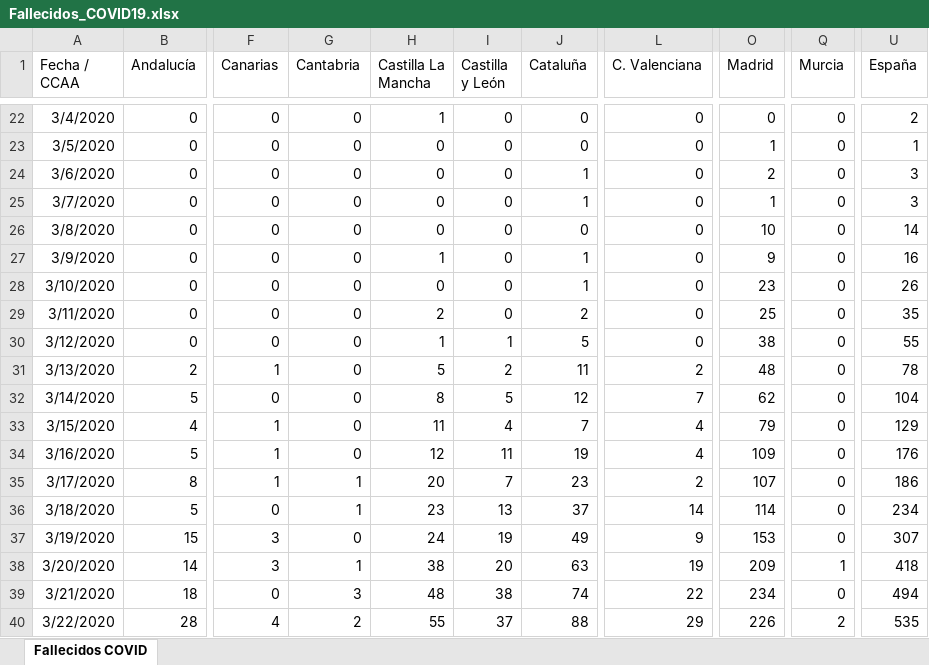
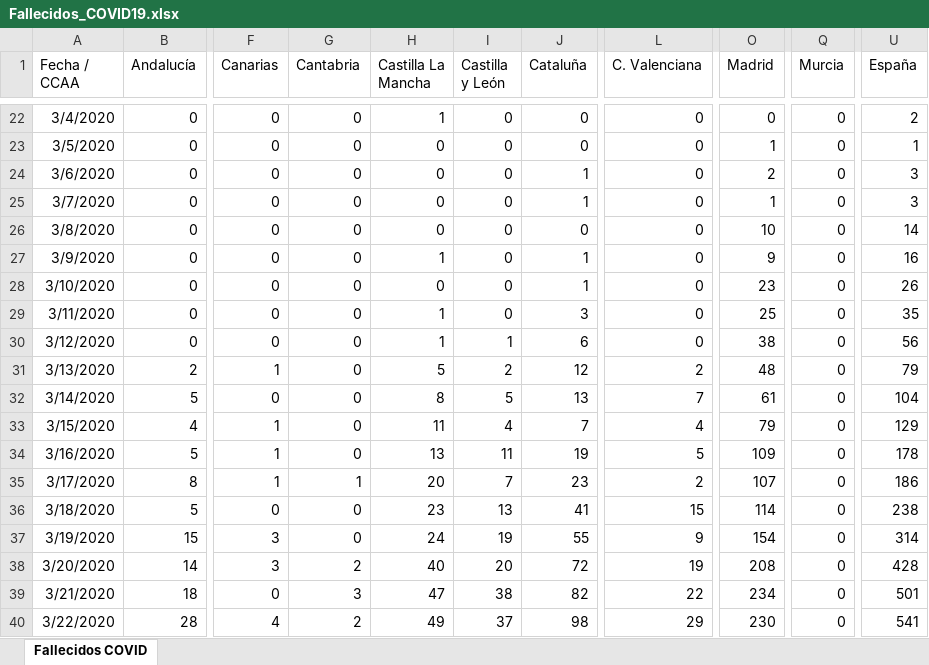
Before and after one commit to svavassori/covid-19-spain, an Excel workbook: csv/Fallecidos_COVID19.xlsx, sheet Fallecidos COVID, drawn as a sheet; only a part is shown, gaps mark what is left out; values as stored, in another font and other column widths than the file's, no borders; the diff covers the shown part only; the diff names each change by its address in the sheet, - before the commit and + after, or states it on an @@ line.

```diff
--- a/csv/Fallecidos_COVID19.xlsx (sheet Fallecidos COVID)
+++ b/csv/Fallecidos_COVID19.xlsx (sheet Fallecidos COVID)
-H29 (Castilla La Mancha): 2
+H29 (Castilla La Mancha): 1
-J29 (Cataluña): 2
+J29 (Cataluña): 3
-J30 (Cataluña): 5
+J30 (Cataluña): 6
-U30 (España): 55
+U30 (España): 56
-J31 (Cataluña): 11
+J31 (Cataluña): 12
-U31 (España): 78
+U31 (España): 79
-J32 (Cataluña): 12
+J32 (Cataluña): 13
-O32 (Madrid): 62
+O32 (Madrid): 61
-H34 (Castilla La Mancha): 12
+H34 (Castilla La Mancha): 13
-L34 (C. Valenciana): 4
+L34 (C. Valenciana): 5
-U34 (España): 176
+U34 (España): 178
-G36 (Cantabria): 1
+G36 (Cantabria): 0
-J36 (Cataluña): 37
+J36 (Cataluña): 41
-L36 (C. Valenciana): 14
+L36 (C. Valenciana): 15
-U36 (España): 234
+U36 (España): 238
-J37 (Cataluña): 49
+J37 (Cataluña): 55
-O37 (Madrid): 153
+O37 (Madrid): 154
-U37 (España): 307
+U37 (España): 314
-G38 (Cantabria): 1
+G38 (Cantabria): 2
-H38 (Castilla La Mancha): 38
+H38 (Castilla La Mancha): 40
-J38 (Cataluña): 63
+J38 (Cataluña): 72
-O38 (Madrid): 209
+O38 (Madrid): 208
-Q38 (Murcia): 1
+Q38 (Murcia): 0
-U38 (España): 418
+U38 (España): 428
-H39 (Castilla La Mancha): 48
+H39 (Castilla La Mancha): 47
-J39 (Cataluña): 74
+J39 (Cataluña): 82
-U39 (España): 494
+U39 (España): 501
-H40 (Castilla La Mancha): 55
+H40 (Castilla La Mancha): 49
-J40 (Cataluña): 88
+J40 (Cataluña): 98
-O40 (Madrid): 226
+O40 (Madrid): 230
-Q40 (Murcia): 2
+Q40 (Murcia): 0
-U40 (España): 535
+U40 (España): 541
```
Also changed, not shown: 1 added row and 648 edited cells elsewhere in this sheet, 5 other files.
